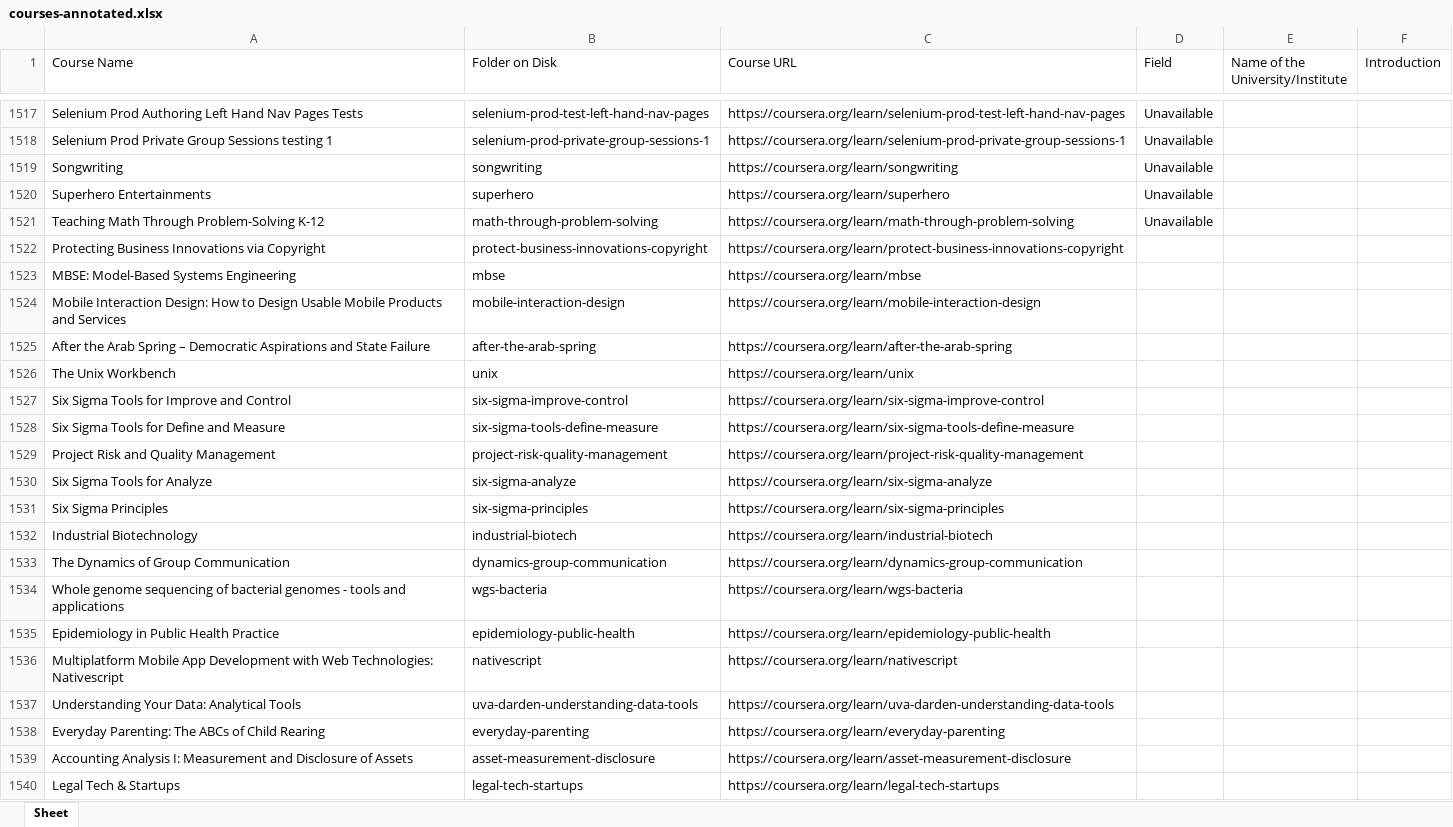
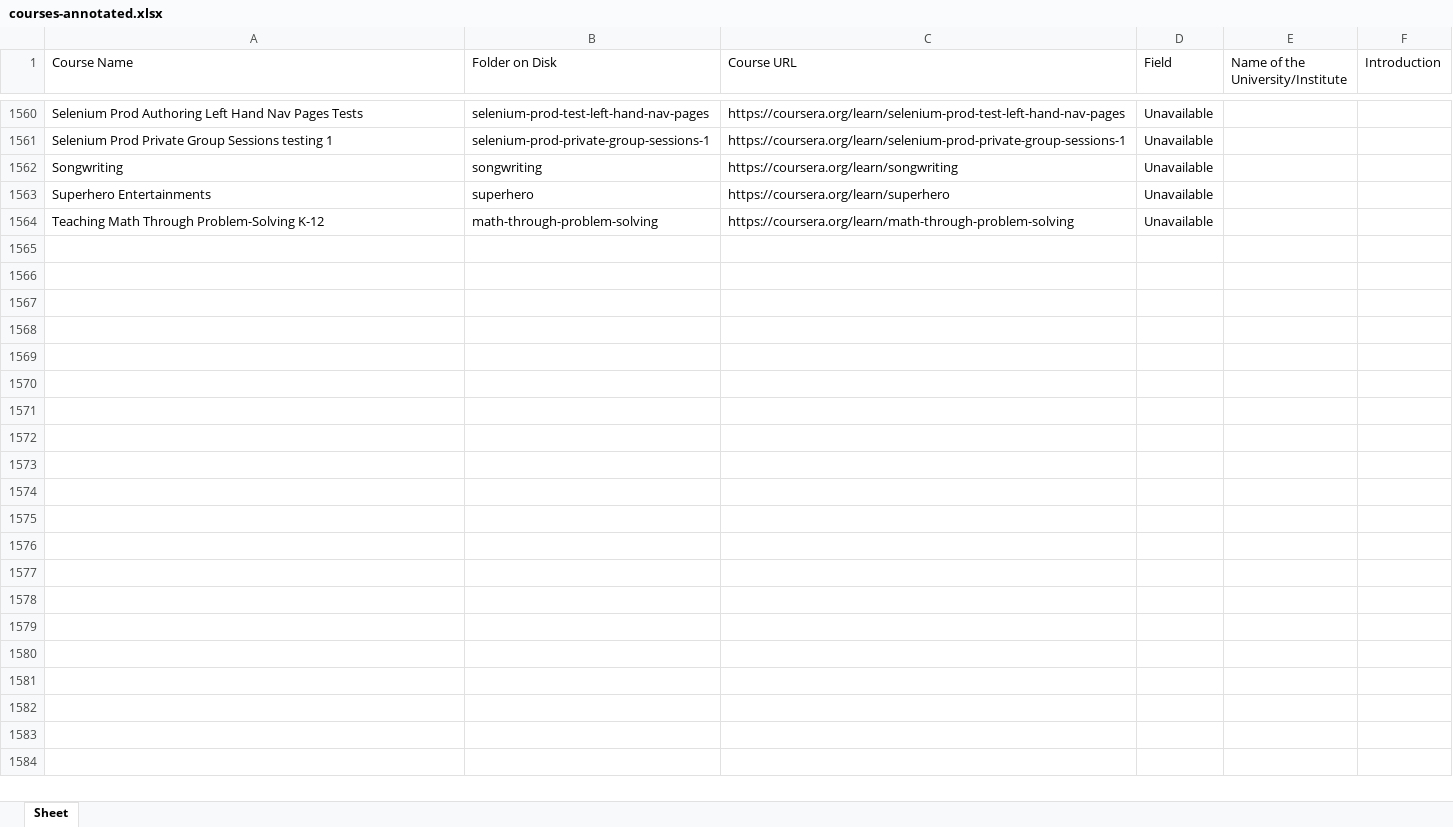
Before and after one commit to MOOCFetcher/moocfetcher-scripts, an Excel workbook: download/courses-annotated.xlsx, sheet Sheet, drawn as a sheet; only a part is shown, gaps mark what is left out; values as stored, in another font and other column widths than the file's, no borders; removed rows and columns are numbered as before the commit, all else as after; the diff covers the shown part only; the diff names each change by its address in the sheet, - before the commit and + after, or states it on an @@ line.

```diff
--- a/download/courses-annotated.xlsx (sheet Sheet)
+++ b/download/courses-annotated.xlsx (sheet Sheet)
-row 1522: Protecting Business Innovations via Copyright | protect-business-innovations-copyright | https://coursera.org/learn/protect-business-innovations-copyright
-row 1523: MBSE: Model-Based Systems Engineering | mbse | https://coursera.org/learn/mbse
-row 1524: Mobile Interaction Design: How to Design Usable Mobile Products and Services | mobile-interaction-design | https://coursera.org/learn/mobile-interaction-design
-row 1525: After the Arab Spring – Democratic Aspirations and State Failure | after-the-arab-spring | https://coursera.org/learn/after-the-arab-spring
-row 1526: The Unix Workbench | unix | https://coursera.org/learn/unix
-row 1527: Six Sigma Tools for Improve and Control | six-sigma-improve-control | https://coursera.org/learn/six-sigma-improve-control
-row 1528: Six Sigma Tools for Define and Measure | six-sigma-tools-define-measure | https://coursera.org/learn/six-sigma-tools-define-measure
-row 1529: Project Risk and Quality Management | project-risk-quality-management | https://coursera.org/learn/project-risk-quality-management
-row 1530: Six Sigma Tools for Analyze | six-sigma-analyze | https://coursera.org/learn/six-sigma-analyze
-row 1531: Six Sigma Principles | six-sigma-principles | https://coursera.org/learn/six-sigma-principles
-row 1532: Industrial Biotechnology | industrial-biotech | https://coursera.org/learn/industrial-biotech
-row 1533: The Dynamics of Group Communication | dynamics-group-communication | https://coursera.org/learn/dynamics-group-communication
-row 1534: Whole genome sequencing of bacterial genomes - tools and applications | wgs-bacteria | https://coursera.org/learn/wgs-bacteria
-row 1535: Epidemiology in Public Health Practice | epidemiology-public-health | https://coursera.org/learn/epidemiology-public-health
-row 1536: Multiplatform Mobile App Development with Web Technologies: Nativescript | nativescript | https://coursera.org/learn/nativescript
-row 1537: Understanding Your Data: Analytical Tools | uva-darden-understanding-data-tools | https://coursera.org/learn/uva-darden-understanding-data-tools
-row 1538: Everyday Parenting: The ABCs of Child Rearing | everyday-parenting | https://coursera.org/learn/everyday-parenting
-row 1539: Accounting Analysis I: Measurement and Disclosure of Assets | asset-measurement-disclosure | https://coursera.org/learn/asset-measurement-disclosure
-row 1540: Legal Tech & Startups | legal-tech-startups | https://coursera.org/learn/legal-tech-startups
```
Also changed, not shown: 43 added rows and 24 removed rows elsewhere in this sheet, 1 other file.
